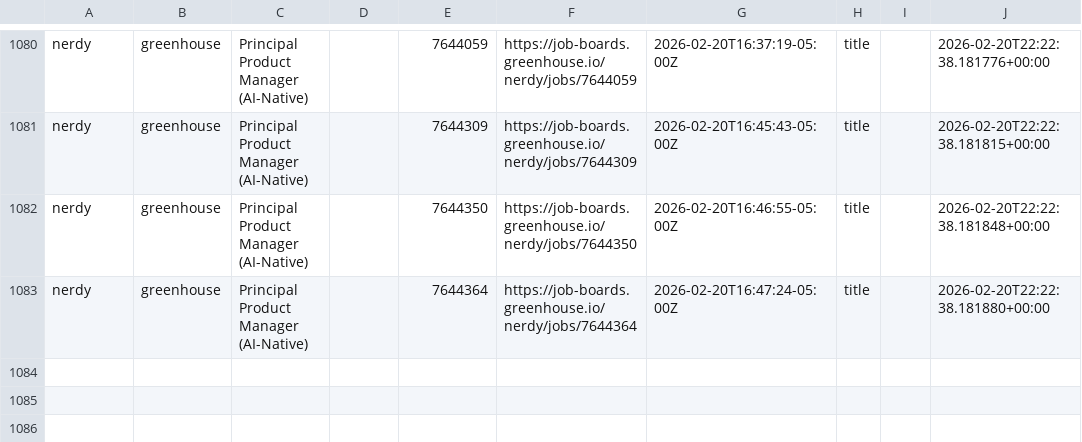
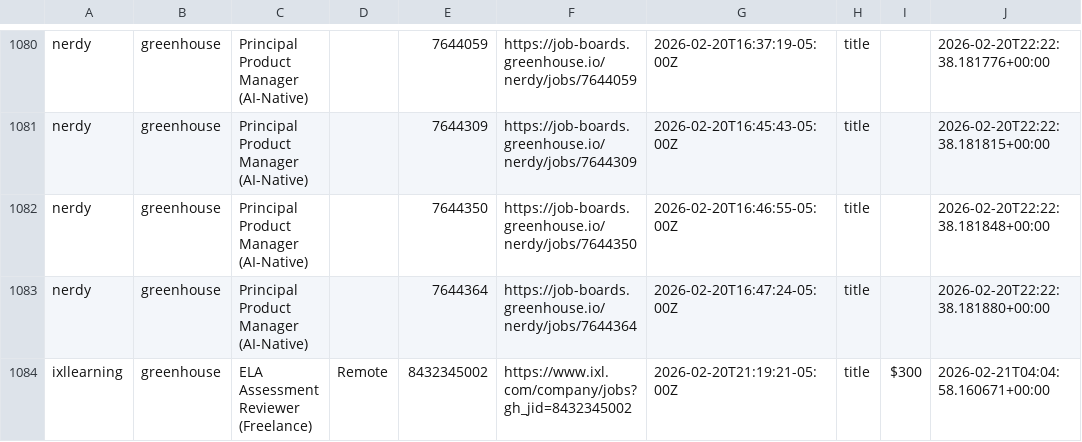
Before and after one commit to mollyoliviamund-maker/edtech-jobs, a CSV file: edtech_jobs.csv, drawn as a sheet; only a part is shown, gaps mark what is left out.

```diff
--- a/edtech_jobs.csv
+++ b/edtech_jobs.csv
@@ -1083 +1083,2 @@ nerdy,greenhouse,Principal Product Manager (AI-Native),,7644350,https://job-boar
 nerdy,greenhouse,Principal Product Manager (AI-Native),,7644364,https://job-boards.greenhouse.io/nerdy/jobs/7644364,2026-02-20T16:47:24-05:00Z,title,,2026-02-20T22:22:38.181880+00:00
+ixllearning,greenhouse,ELA Assessment Reviewer (Freelance),Remote,8432345002,https://www.ixl.com/company/jobs?gh_jid=8432345002,2026-02-20T21:19:21-05:00Z,title,$300,2026-02-21T04:04:58.160671+00:00
```
Also changed, not shown: 1 other file.
